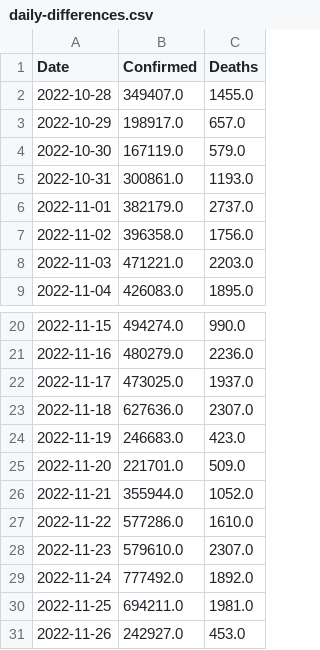
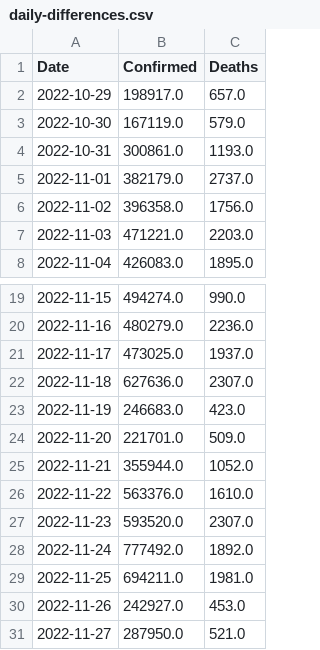
Before and after one commit to Tim-Abwao/covid19-global-dashboard, a CSV file: covid-19-data/daily-differences.csv, drawn as a sheet; only a part is shown, gaps mark what is left out.

```diff
--- a/covid-19-data/daily-differences.csv
+++ b/covid-19-data/daily-differences.csv
@@ -1,3 +1,2 @@
 Date,Confirmed,Deaths
-2022-10-28,349407.0,1455.0
 2022-10-29,198917.0,657.0
@@ -26,4 +25,4 @@ Date,Confirmed,Deaths
 2022-11-21,355944.0,1052.0
-2022-11-22,577286.0,1610.0
-2022-11-23,579610.0,2307.0
+2022-11-22,563376.0,1610.0
+2022-11-23,593520.0,2307.0
 2022-11-24,777492.0,1892.0
@@ -31 +30,2 @@ Date,Confirmed,Deaths
 2022-11-26,242927.0,453.0
+2022-11-27,287950.0,521.0
```
Also changed, not shown: covid-19-data/latest-data.csv.
